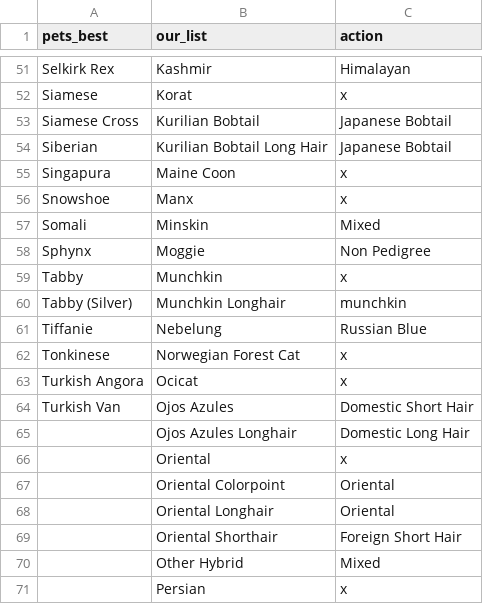
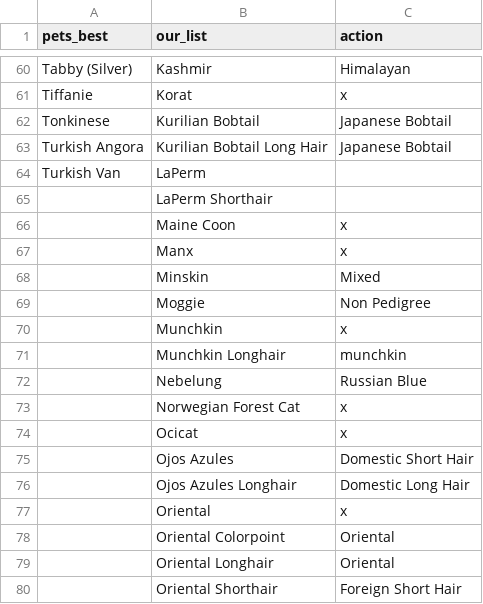
Before and after one commit to needlz/leadcruiser, a CSV file: var/pets_best_cat.csv, drawn as a sheet; only a part is shown, gaps mark what is left out; the shorter side is filled out with more unchanged rows; addresses are those after the commit; the diff covers the shown part only; the diff names each change by its address in the sheet, - before the commit and + after, or states it on an @@ line.

```diff
--- a/var/pets_best_cat.csv
+++ b/var/pets_best_cat.csv
-A60 (pets_best): Selkirk Rex
+A60 (pets_best): Tabby (Silver)
-A61 (pets_best): Siamese
+A61 (pets_best): Tiffanie
-A62 (pets_best): Siamese Cross
+A62 (pets_best): Tonkinese
-A63 (pets_best): Siberian
+A63 (pets_best): Turkish Angora
+row 64: Turkish Van | LaPerm
+row 65:  | LaPerm Shorthair
-A66 (pets_best): Singapura
+A66 (pets_best): (empty)
-A67 (pets_best): Snowshoe
+A67 (pets_best): (empty)
-A68 (pets_best): Somali
+A68 (pets_best): (empty)
-A69 (pets_best): Sphynx
+A69 (pets_best): (empty)
-A70 (pets_best): Tabby
+A70 (pets_best): (empty)
-A71 (pets_best): Tabby (Silver)
+A71 (pets_best): (empty)
-A72 (pets_best): Tiffanie
+A72 (pets_best): (empty)
-A73 (pets_best): Tonkinese
+A73 (pets_best): (empty)
-A74 (pets_best): Turkish Angora
+A74 (pets_best): (empty)
-A75 (pets_best): Turkish Van
+A75 (pets_best): (empty)
```
Also changed, not shown: 9 added rows and 45 edited cells elsewhere in this file, var/pets_best_dog.csv, 1 other file.
